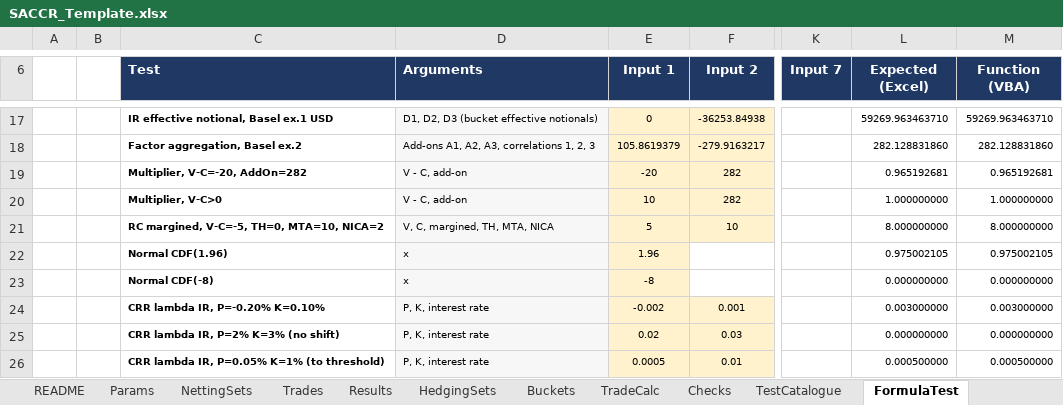
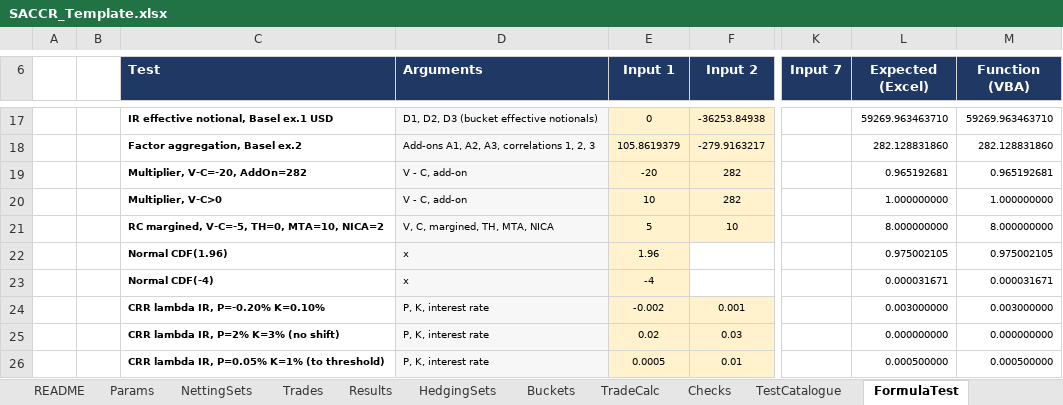
Before and after one commit to danielep71/K-SACCR, an Excel workbook: src/workbook/SACCR_Template.xlsx, sheet FormulaTest, drawn as a sheet; only a part is shown, gaps mark what is left out; values as stored, in another font and other column widths than the file's, no borders; the diff names each change by its address in the sheet, - before the commit and + after, or states it on an @@ line.

Commit message:
FormulaTest: normal CDF tail test at -4 instead of -8
Normal CDF(-8) is about 6e-16, so against max(1, |Expected|) any
function result near 0 passed and the row tested little. The row now
evaluates x = -4 (about 3.17e-5), still in the tail branch of the
rational approximation. Owner's request.

Validated: python tools/check.py, all gates pass; the VBA algorithm
transcribed to Python gives 3.167124183311601e-05 against the exact
3.1671241833119965e-05 (difference 4e-18, 1.2e-13 relative to the
value). Excel not run.

```diff
--- a/src/workbook/SACCR_Template.xlsx (sheet FormulaTest)
+++ b/src/workbook/SACCR_Template.xlsx (sheet FormulaTest)
-C23 (Test): Normal CDF(-8)
+C23 (Test): Normal CDF(-4)
-E23 (Input 1): -8
+E23 (Input 1): -4
-L23 (Expected (Excel)): 0.000000000
+L23 (Expected (Excel)): 0.000031671
-M23 (Function (VBA)): 0.000000000
+M23 (Function (VBA)): 0.000031671
```
